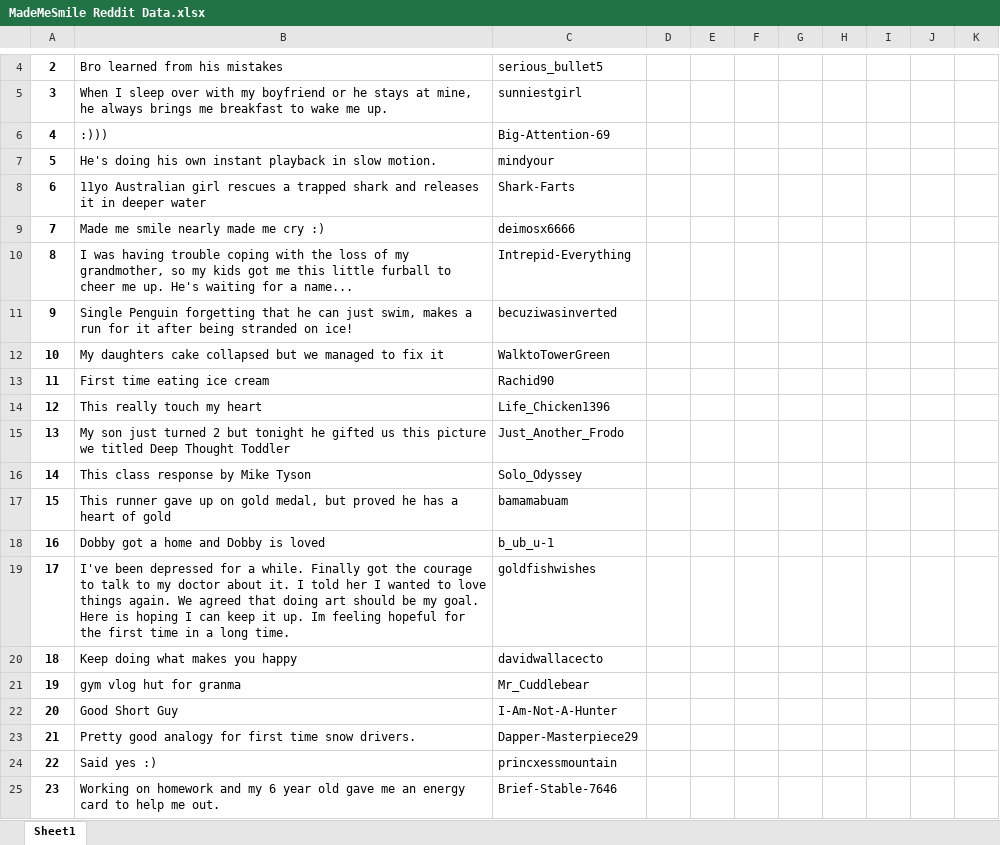
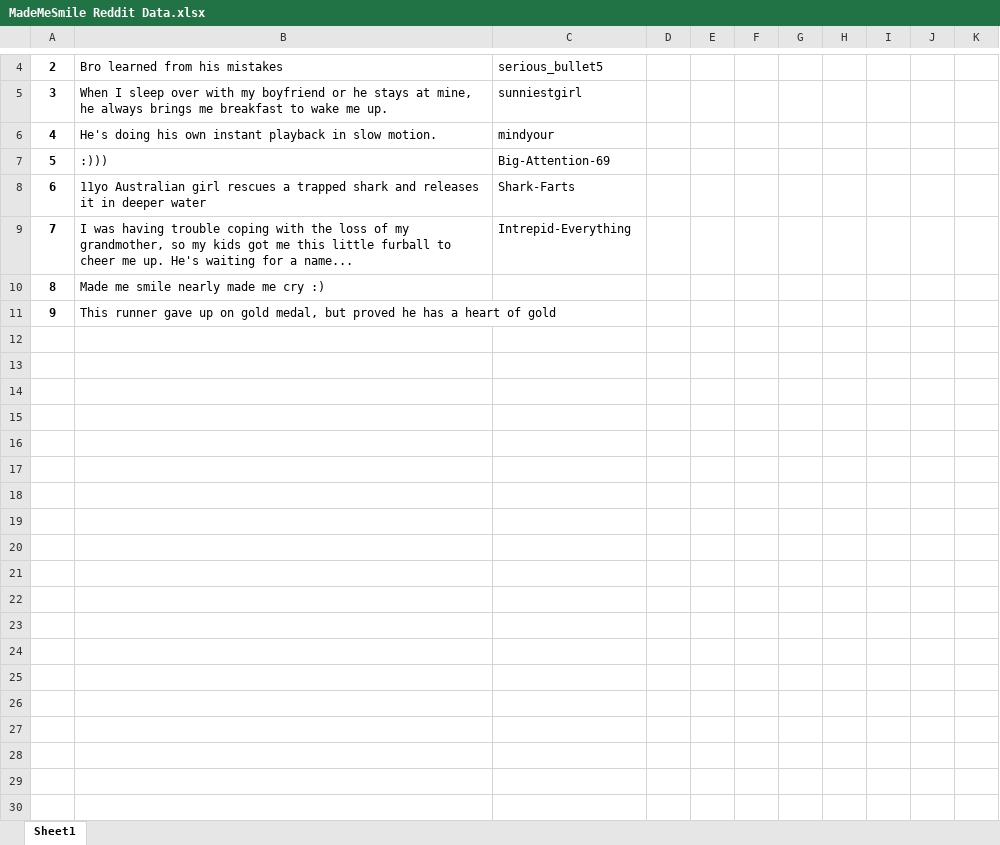
Before and after one commit to WillNemoy/reddit-data-collector, an Excel workbook: MadeMeSmile Reddit Data.xlsx, sheet Sheet1, drawn as a sheet; only a part is shown, gaps mark what is left out; values as stored, in another font and other column widths than the file's, no borders; removed rows and columns are numbered as before the commit, all else as after; the diff covers the shown part only; the diff names each change by its address in the sheet, - before the commit and + after, or states it on an @@ line.

```diff
--- a/MadeMeSmile Reddit Data.xlsx (sheet Sheet1)
+++ b/MadeMeSmile Reddit Data.xlsx (sheet Sheet1)
@@ row 7 moved to row 6: 4 @@
@@ column A renumbered between rows 7 and 11 @@
-row 9: 7 | Made me smile nearly made me cry :) | deimosx6666
-row 11: 9 | Single Penguin forgetting that he can just swim, makes a run for it after being stranded on ice! | becuziwasinverted
-row 12: 10 | My daughters cake collapsed but we managed to fix it | WalktoTowerGreen
-row 13: 11 | First time eating ice cream | Rachid90
-row 14: 12 | This really touch my heart | Life_Chicken1396
-row 15: 13 | My son just turned 2 but tonight he gifted us this picture we titled Deep Thought Toddler | Just_Another_Frodo
-row 16: 14 | This class response by Mike Tyson | Solo_Odyssey
+row 10: 8 | Made me smile nearly made me cry :)
-C11: bamamabuam
+C11: (empty)
-row 18: 16 | Dobby got a home and Dobby is loved | b_ub_u-1
-row 19: 17 | I've been depressed for a while. Finally got the courage to talk to my doctor about it. I told her I wanted to love things again. We agreed that doing art should be my goal. Here is hoping I can keep it up. Im feeling hopeful for the first time in a long time. | goldfishwishes
-row 20: 18 | Keep doing what makes you happy | davidwallacecto
-row 21: 19 | gym vlog hut for granma | Mr_Cuddlebear
-row 22: 20 | Good Short Guy | I-Am-Not-A-Hunter
-row 23: 21 | Pretty good analogy for first time snow drivers. | Dapper-Masterpiece29
-row 24: 22 | Said yes :) | princxessmountain
-row 25: 23 | Working on homework and my 6 year old gave me an energy card to help me out. | Brief-Stable-7646
```
Also changed, not shown: 787 removed rows elsewhere in this sheet, Test.xlsx, 4 other files.
